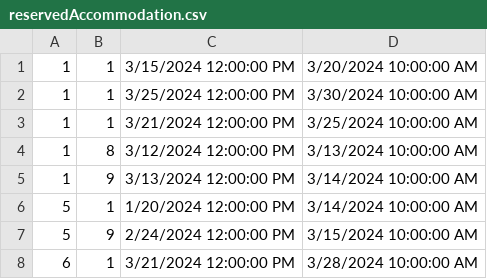
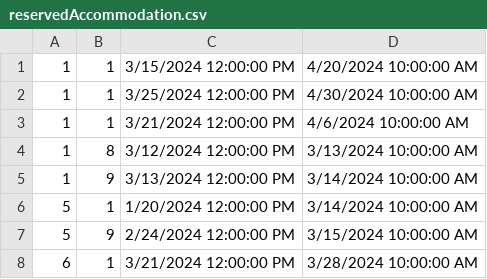
Before and after one commit to VeljkoW/Tourism-Accommodation-Management-App, a CSV file: Resources/Data/reservedAccommodation.csv, drawn as a sheet.

```diff
--- a/Resources/Data/reservedAccommodation.csv
+++ b/Resources/Data/reservedAccommodation.csv
@@ -1,4 +1,4 @@
-1|1|3/15/2024 12:00:00 PM|3/20/2024 10:00:00 AM
-1|1|3/25/2024 12:00:00 PM|3/30/2024 10:00:00 AM
-1|1|3/21/2024 12:00:00 PM|3/25/2024 10:00:00 AM
+1|1|3/15/2024 12:00:00 PM|4/20/2024 10:00:00 AM
+1|1|3/25/2024 12:00:00 PM|4/30/2024 10:00:00 AM
+1|1|3/21/2024 12:00:00 PM|4/6/2024 10:00:00 AM
 1|8|3/12/2024 12:00:00 PM|3/13/2024 10:00:00 AM
```
Also changed, not shown: 16 other files.
